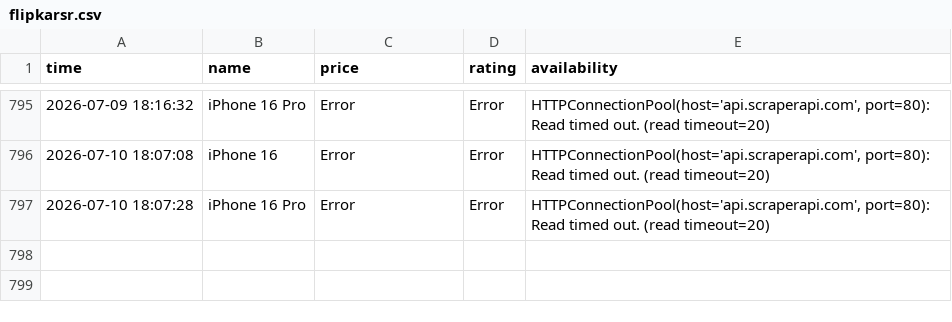
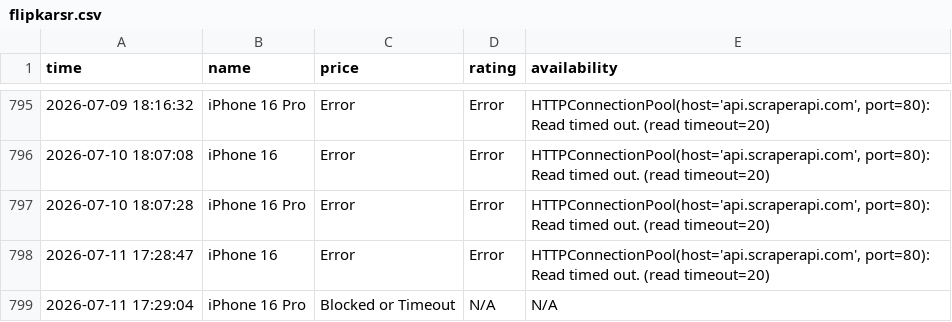
Before and after one commit to Kumar-sambhav04/price-comparison-bot, a CSV file: flipkarsr.csv, drawn as a sheet; only a part is shown, gaps mark what is left out; the diff names each change by its address in the sheet, - before the commit and + after, or states it on an @@ line.

```diff
--- a/flipkarsr.csv
+++ b/flipkarsr.csv
+row 798: 2026-07-11 17:28:47 | iPhone 16 | Error | Error | HTTPConnectionPool(host='api.scraperapi.com', port=80): Read timed out. (read timeout=20)
+row 799: 2026-07-11 17:29:04 | iPhone 16 Pro | Blocked or Timeout | N/A | N/A
```
Also changed, not shown: amazonsr.csv.
